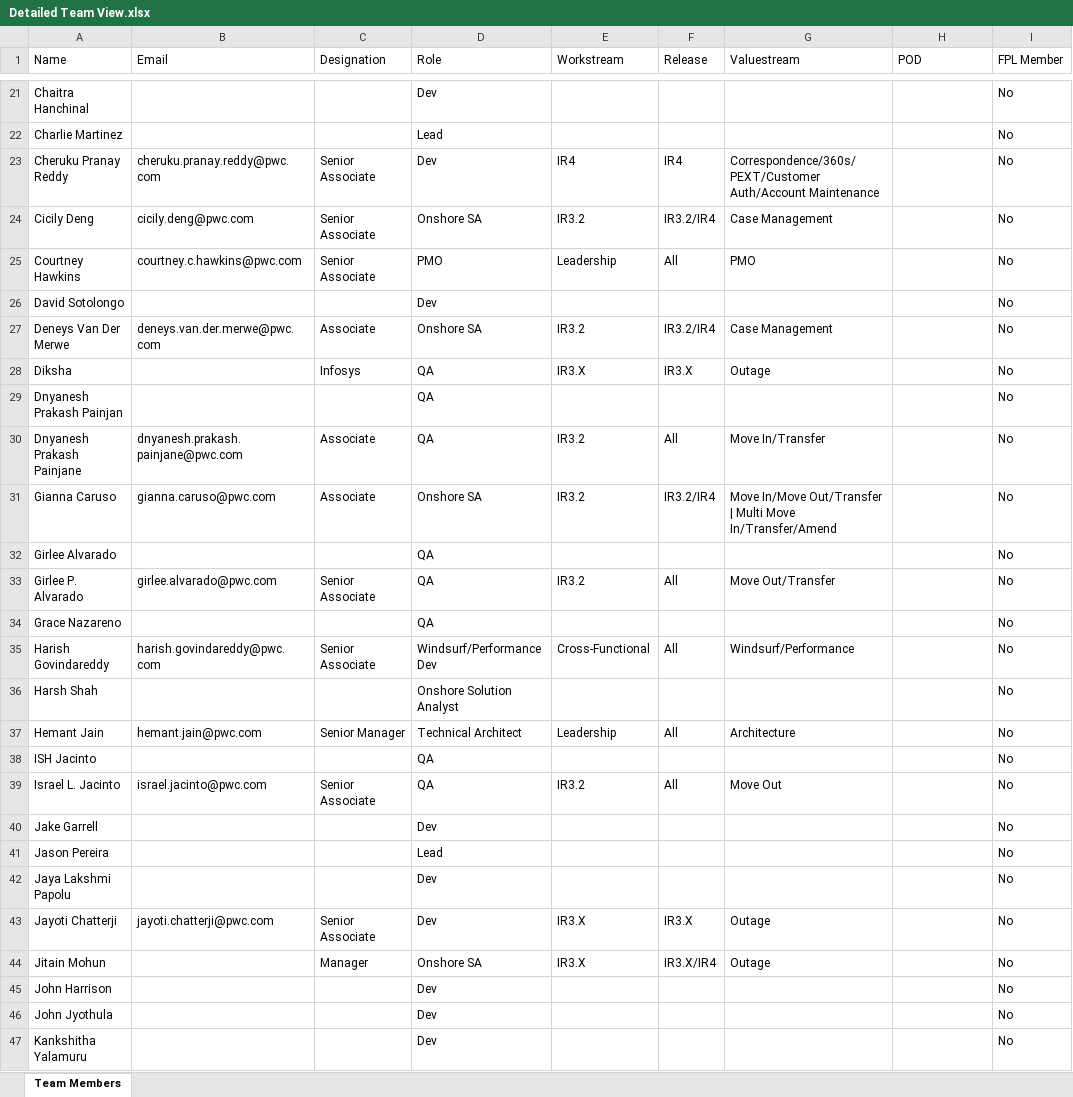
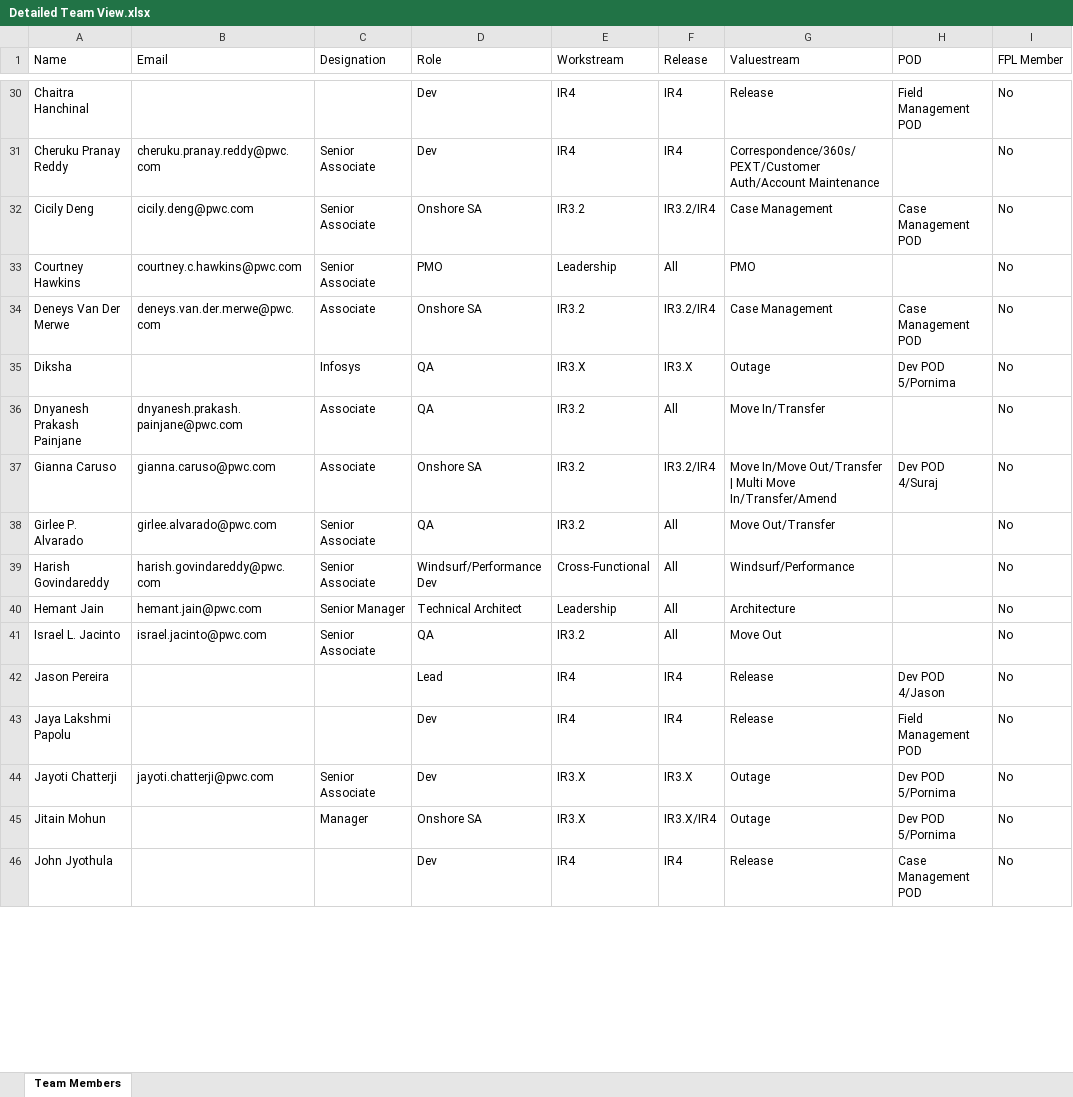
Before and after one commit to 32131234432ws/Team-Structure, an Excel workbook: public/Detailed Team View.xlsx, sheet Team Members, drawn as a sheet; only a part is shown, gaps mark what is left out; values as stored, in another font and other column widths than the file's, no borders; removed rows and columns are numbered as before the commit, all else as after; the diff covers the shown part only; the diff names each change by its address in the sheet, - before the commit and + after, or states it on an @@ line.

Commit message:
Restored v223: feat: add script to update Detailed Team View Excel from team data

```diff
--- a/public/Detailed Team View.xlsx (sheet Team Members)
+++ b/public/Detailed Team View.xlsx (sheet Team Members)
-E30 (Workstream): (empty)
+E30 (Workstream): IR4
-F30 (Release): (empty)
+F30 (Release): IR4
-G30 (Valuestream): (empty)
+G30 (Valuestream): Release
-H30 (POD): (empty)
+H30 (POD): Field Management POD
-row 22: Charlie Martinez |  |  | Lead |  |  |  |  | No
-H32 (POD): (empty)
+H32 (POD): Case Management POD
-row 26: David Sotolongo |  |  | Dev |  |  |  |  | No
-H34 (POD): (empty)
+H34 (POD): Case Management POD
-H35 (POD): (empty)
+H35 (POD): Dev POD 5/Pornima
-row 29: Dnyanesh Prakash Painjan |  |  | QA |  |  |  |  | No
-H37 (POD): (empty)
+H37 (POD): Dev POD 4/Suraj
-row 32: Girlee Alvarado |  |  | QA |  |  |  |  | No
-row 34: Grace Nazareno |  |  | QA |  |  |  |  | No
-row 36: Harsh Shah |  |  | Onshore Solution Analyst |  |  |  |  | No
-row 38: ISH Jacinto |  |  | QA |  |  |  |  | No
-row 40: Jake Garrell |  |  | Dev |  |  |  |  | No
-E42:E43 (Workstream): (empty)
+E42:E43 (Workstream): IR4
-F42:F43 (Release): (empty)
+F42:F43 (Release): IR4
-G42:G43 (Valuestream): (empty)
+G42:G43 (Valuestream): Release
-H42 (POD): (empty)
+H42 (POD): Dev POD 4/Jason
-H43 (POD): (empty)
+H43 (POD): Field Management POD
-H44:H45 (POD): (empty)
+H44:H45 (POD): Dev POD 5/Pornima
-row 45: John Harrison |  |  | Dev |  |  |  |  | No
-E46 (Workstream): (empty)
+E46 (Workstream): IR4
-F46 (Release): (empty)
+F46 (Release): IR4
-G46 (Valuestream): (empty)
+G46 (Valuestream): Release
-H46 (POD): (empty)
+H46 (POD): Case Management POD
-row 47: Kankshitha Yalamuru |  |  | Dev |  |  |  |  | No
```
Also changed, not shown: 14 added rows, 32 removed rows and 112 edited cells elsewhere in this sheet, 1 other file.
